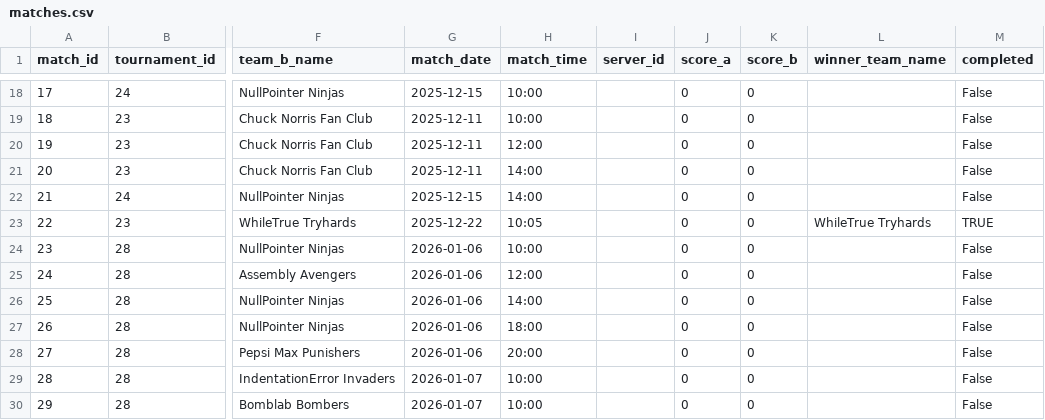
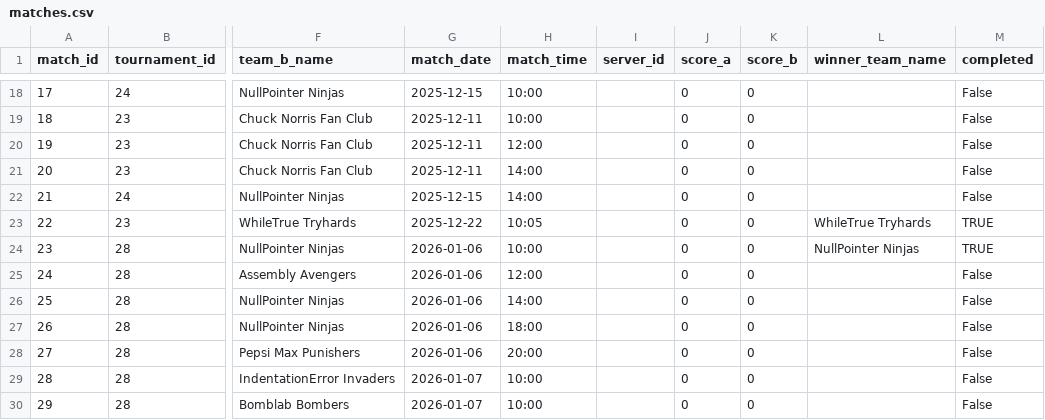
Before and after one commit to SteinarHelgi/esport_cup, a CSV file: Data/matches.csv, drawn as a sheet; only a part is shown, gaps mark what is left out; the diff names each change by its address in the sheet, - before the commit and + after, or states it on an @@ line.

```diff
--- a/Data/matches.csv
+++ b/Data/matches.csv
-L24 (winner_team_name): (empty)
+L24 (winner_team_name): NullPointer Ninjas
-M24 (completed): False
+M24 (completed): TRUE
```
Also changed, not shown: 3 other files.
